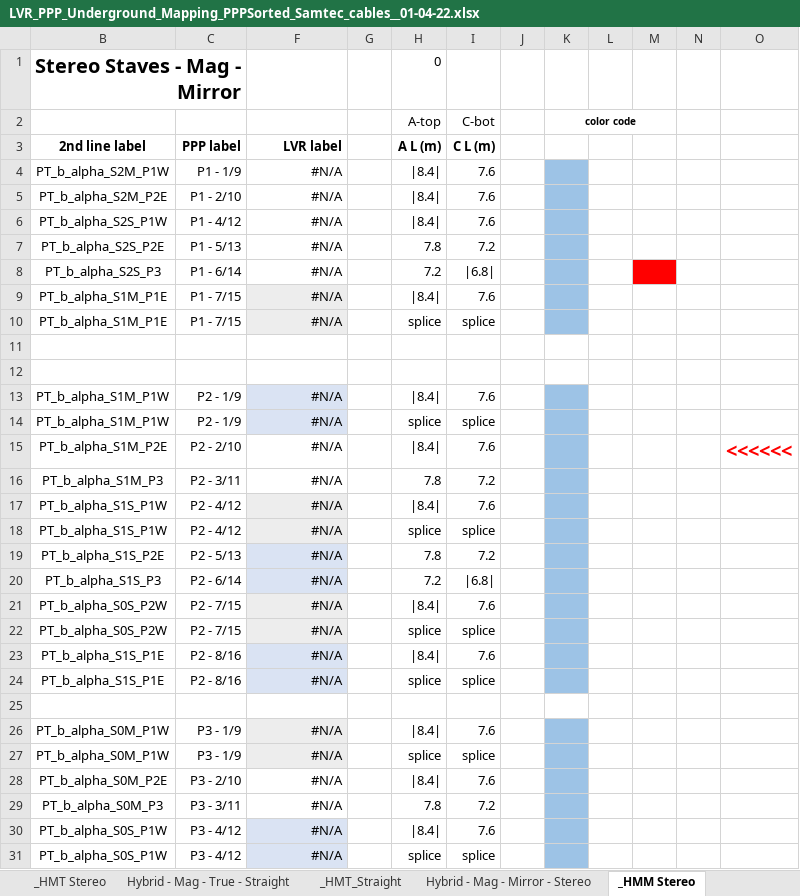
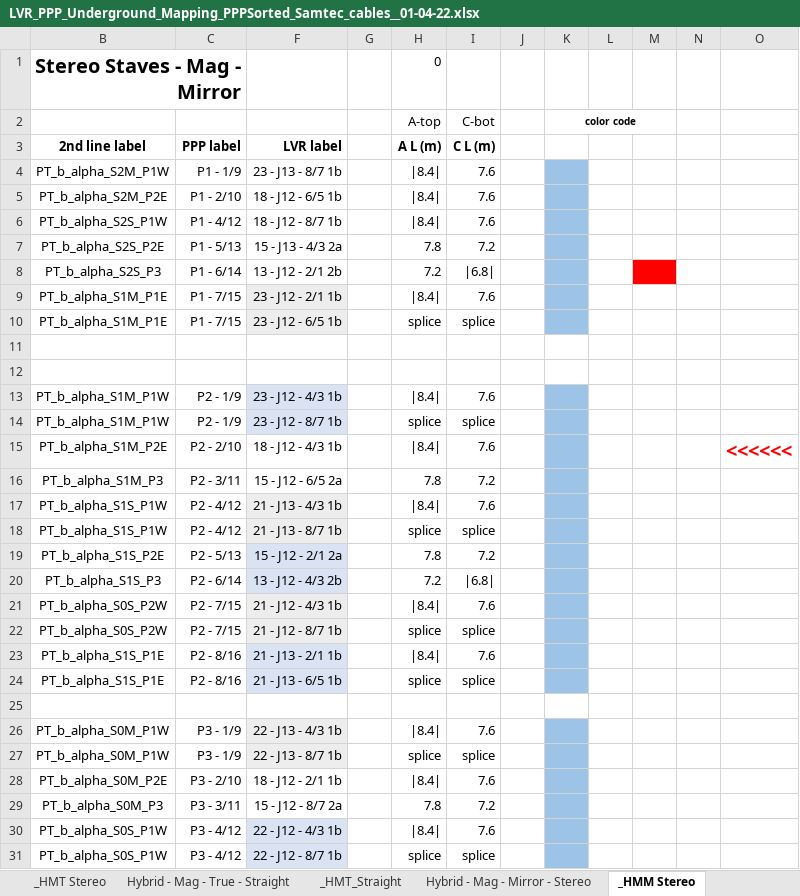
Before and after one commit to afernez/LV_cavern_mapping, an Excel workbook: formatted_cavern/LVR_PPP_Underground_Mapping_PPPSorted_Samtec_cables__01-04-22.xlsx, sheet _HMM Stereo, drawn as a sheet; only a part is shown; values as stored, in another font and other column widths than the file's, no borders; the diff covers the shown part only; the diff names each change by its address in the sheet, - before the commit and + after, or states it on an @@ line.

```diff
--- a/formatted_cavern/LVR_PPP_Underground_Mapping_PPPSorted_Samtec_cables__01-04-22.xlsx (sheet _HMM Stereo)
+++ b/formatted_cavern/LVR_PPP_Underground_Mapping_PPPSorted_Samtec_cables__01-04-22.xlsx (sheet _HMM Stereo)
-F4: #N/A
+F4: 23 - J13 - 8/7 1b
-F5: #N/A
+F5: 18 - J12 - 6/5 1b
-F6: #N/A
+F6: 18 - J12 - 8/7 1b
-F7: #N/A
+F7: 15 - J13 - 4/3 2a
-F8: #N/A
+F8: 13 - J12 - 2/1 2b
-F9: #N/A
+F9: 23 - J12 - 2/1 1b
-F10: #N/A
+F10: 23 - J12 - 6/5 1b
-F13: #N/A
+F13: 23 - J12 - 4/3 1b
-F14: #N/A
+F14: 23 - J12 - 8/7 1b
-F15: #N/A
+F15: 18 - J12 - 4/3 1b
-F16: #N/A
+F16: 15 - J12 - 6/5 2a
-F17: #N/A
+F17: 21 - J13 - 4/3 1b
-F18: #N/A
+F18: 21 - J13 - 8/7 1b
-F19: #N/A
+F19: 15 - J12 - 2/1 2a
-F20: #N/A
+F20: 13 - J12 - 4/3 2b
-F21: #N/A
+F21: 21 - J12 - 4/3 1b
-F22: #N/A
+F22: 21 - J12 - 8/7 1b
-F23: #N/A
+F23: 21 - J13 - 2/1 1b
-F24: #N/A
+F24: 21 - J13 - 6/5 1b
-F26: #N/A
+F26: 22 - J13 - 4/3 1b
-F27: #N/A
+F27: 22 - J13 - 8/7 1b
-F28: #N/A
+F28: 18 - J12 - 2/1 1b
-F29: #N/A
+F29: 15 - J12 - 8/7 2a
-F30: #N/A
+F30: 22 - J12 - 4/3 1b
-F31: #N/A
+F31: 22 - J12 - 8/7 1b
```
Also changed, not shown: 51 edited cells elsewhere in this sheet, sheet Hybrid - Mag - Mirror - Straigh, sheet Hybrid - Mag - Mirror - Stereo, sheet _HMM Stereo Special, formulas that keep their value, hidden cells, 2 other files.
